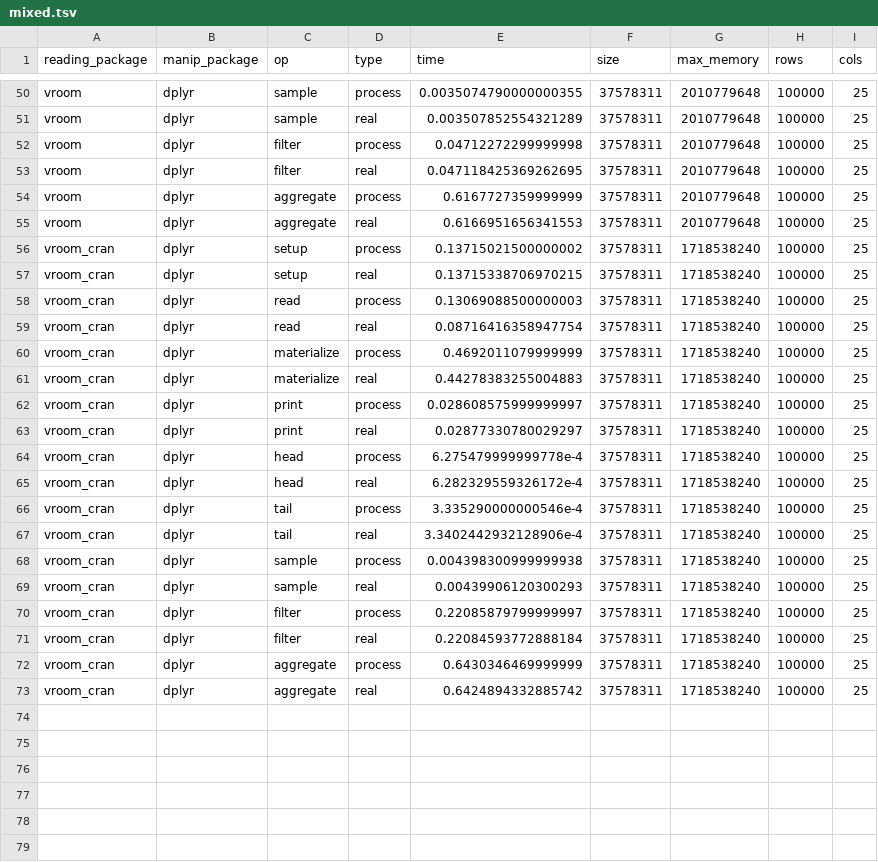
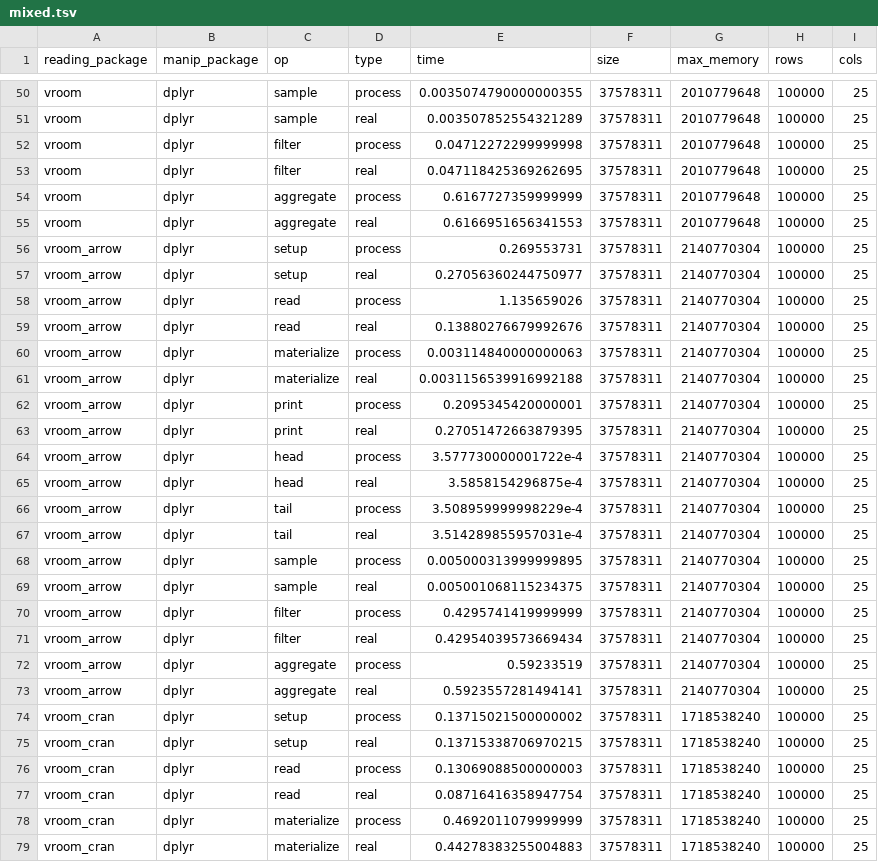
Before and after one commit to jimhester/vroom, a TSV file: inst/bench2/mixed.tsv, drawn as a sheet; only a part is shown, gaps mark what is left out; the shorter side is filled out with more unchanged rows.

```diff
--- a/inst/bench2/mixed.tsv
+++ b/inst/bench2/mixed.tsv
@@ -55,2 +55,20 @@ vroom	dplyr	aggregate	process	0.6167727359999999	37578311	2010779648	100000	25
 vroom	dplyr	aggregate	real	0.6166951656341553	37578311	2010779648	100000	25
+vroom_arrow	dplyr	setup	process	0.269553731	37578311	2140770304	100000	25
+vroom_arrow	dplyr	setup	real	0.27056360244750977	37578311	2140770304	100000	25
+vroom_arrow	dplyr	read	process	1.135659026	37578311	2140770304	100000	25
+vroom_arrow	dplyr	read	real	0.13880276679992676	37578311	2140770304	100000	25
+vroom_arrow	dplyr	materialize	process	0.003114840000000063	37578311	2140770304	100000	25
+vroom_arrow	dplyr	materialize	real	0.0031156539916992188	37578311	2140770304	100000	25
+vroom_arrow	dplyr	print	process	0.2095345420000001	37578311	2140770304	100000	25
+vroom_arrow	dplyr	print	real	0.27051472663879395	37578311	2140770304	100000	25
+vroom_arrow	dplyr	head	process	3.577730000001722e-4	37578311	2140770304	100000	25
+vroom_arrow	dplyr	head	real	3.5858154296875e-4	37578311	2140770304	100000	25
+vroom_arrow	dplyr	tail	process	3.508959999998229e-4	37578311	2140770304	100000	25
+vroom_arrow	dplyr	tail	real	3.514289855957031e-4	37578311	2140770304	100000	25
+vroom_arrow	dplyr	sample	process	0.005000313999999895	37578311	2140770304	100000	25
+vroom_arrow	dplyr	sample	real	0.005001068115234375	37578311	2140770304	100000	25
+vroom_arrow	dplyr	filter	process	0.4295741419999999	37578311	2140770304	100000	25
+vroom_arrow	dplyr	filter	real	0.42954039573669434	37578311	2140770304	100000	25
+vroom_arrow	dplyr	aggregate	process	0.59233519	37578311	2140770304	100000	25
+vroom_arrow	dplyr	aggregate	real	0.5923557281494141	37578311	2140770304	100000	25
 vroom_cran	dplyr	setup	process	0.13715021500000002	37578311	1718538240	100000	25
```
Also changed, not shown: inst/bench2/all_character.tsv, inst/bench2/all_numeric.tsv, 5 other files.
